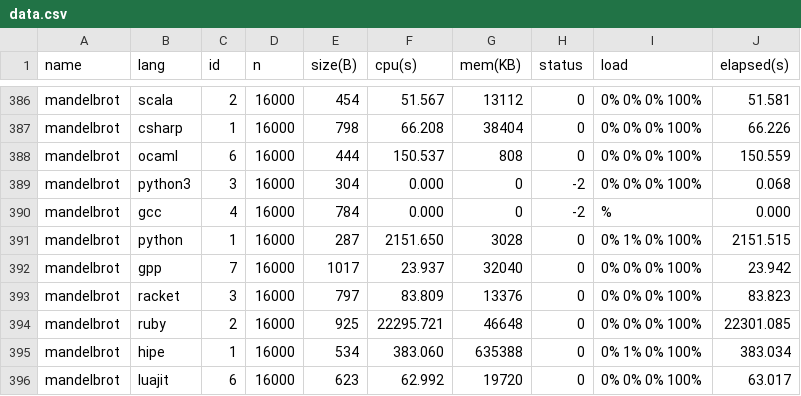
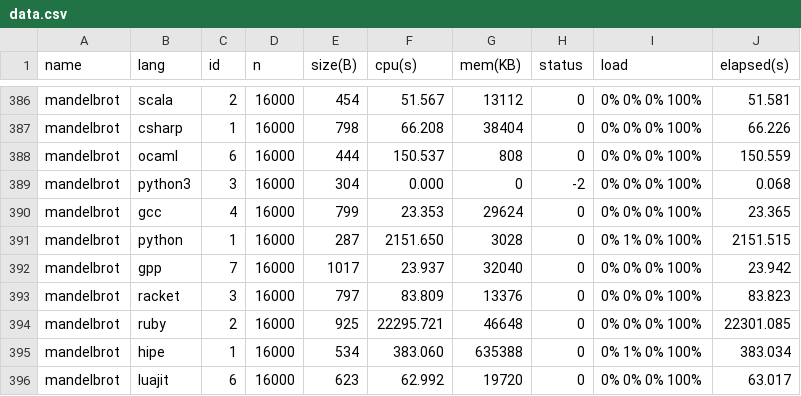
Before and after one commit to kragen/shootout, a CSV file: website/websites/u32/data/data.csv, drawn as a sheet; only a part is shown, gaps mark what is left out.

```diff
--- a/website/websites/u32/data/data.csv
+++ b/website/websites/u32/data/data.csv
@@ -389,3 +389,3 @@ mandelbrot,ocaml,6,16000,444,150.537,808,0,0% 0% 0% 100%,150.559
 mandelbrot,python3,3,16000,304,0.000,0,-2,0% 0% 0% 100%,0.068
-mandelbrot,gcc,4,16000,784,0.000,0,-2,%,0.000
+mandelbrot,gcc,4,16000,799,23.353,29624,0,0% 0% 0% 100%,23.365
 mandelbrot,python,1,16000,287,2151.650,3028,0,0% 1% 0% 100%,2151.515
```
Also changed, not shown: website/websites/u32/data/ndata.csv, website/websites/u32q/data/data.csv, 8 other files.
